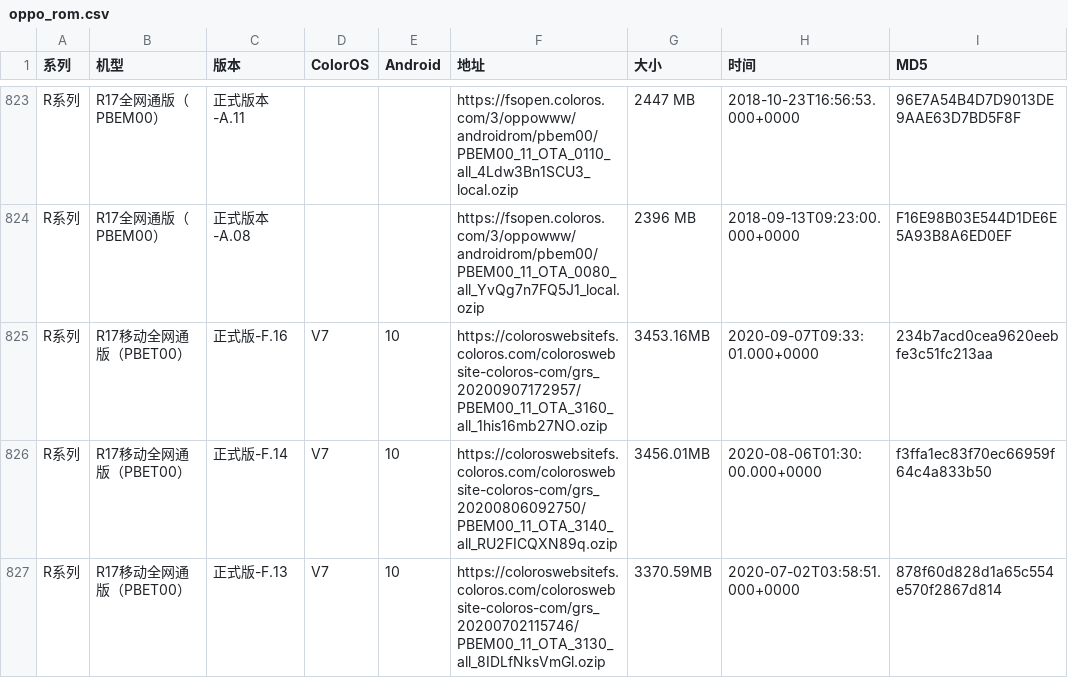
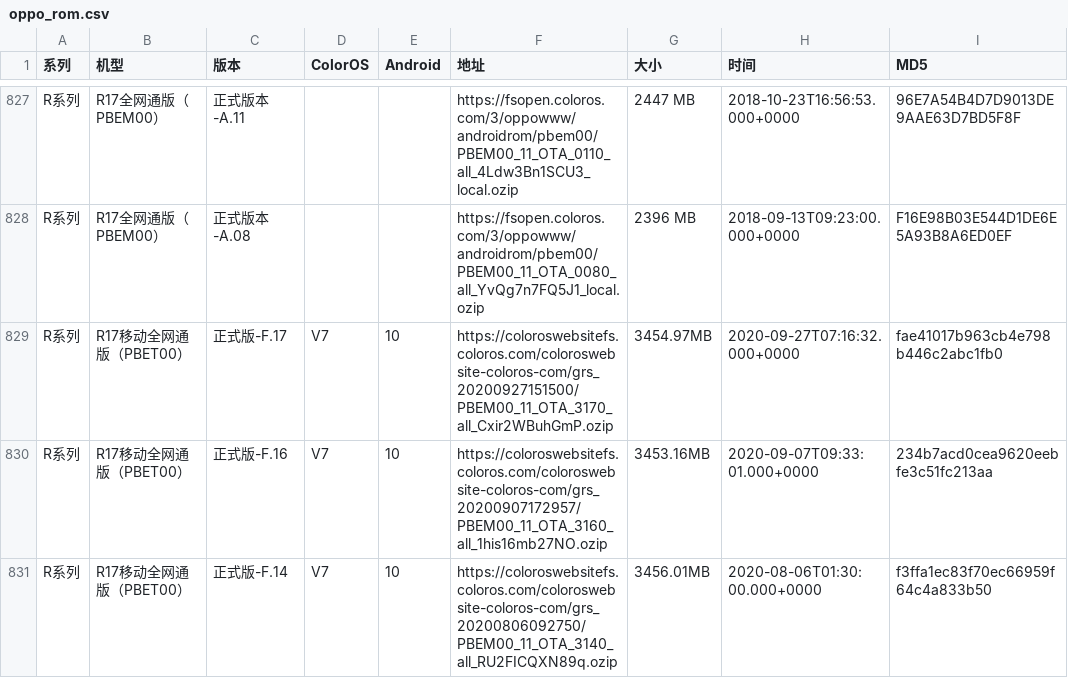
Before and after one commit to wuxianlin/get_android_data, a CSV file: data/oppo_rom.csv, drawn as a sheet; only a part is shown, gaps mark what is left out; the shorter side is filled out with more unchanged rows; the diff covers the shown part only.

```diff
--- a/data/oppo_rom.csv
+++ b/data/oppo_rom.csv
@@ -824,2 +828,3 @@ R系列,R17全网通版（PBEM00）,正式版本-A.11,,,https://fsopen.coloros.c
 R系列,R17全网通版（PBEM00）,正式版本-A.08,,,https://fsopen.coloros.com/3/oppowww/androidrom/pbem00/PBEM00_11_OTA_0080_all_YvQg7n7FQ5J1_local.ozip,2396 MB,2018-09-13T09:23:00.000+0000,F16E98B03E544D1DE6E5A93B8A6ED0EF
+R系列,R17移动全网通版（PBET00）,正式版-F.17,V7,10,https://coloroswebsitefs.coloros.com/coloroswebsite-coloros-com/grs_20200927151500/PBEM00_11_OTA_3170_all_Cxir2WBuhGmP.ozip,3454.97MB,2020-09-27T07:16:32.000+0000,fae41017b963cb4e798b446c2abc1fb0
 R系列,R17移动全网通版（PBET00）,正式版-F.16,V7,10,https://coloroswebsitefs.coloros.com/coloroswebsite-coloros-com/grs_20200907172957/PBEM00_11_OTA_3160_all_1his16mb27NO.ozip,3453.16MB,2020-09-07T09:33:01.000+0000,234b7acd0cea9620eebfe3c51fc213aa
```
Also changed, not shown: 5 added rows and 1 removed row elsewhere in this file, data/miui_rom.csv.
